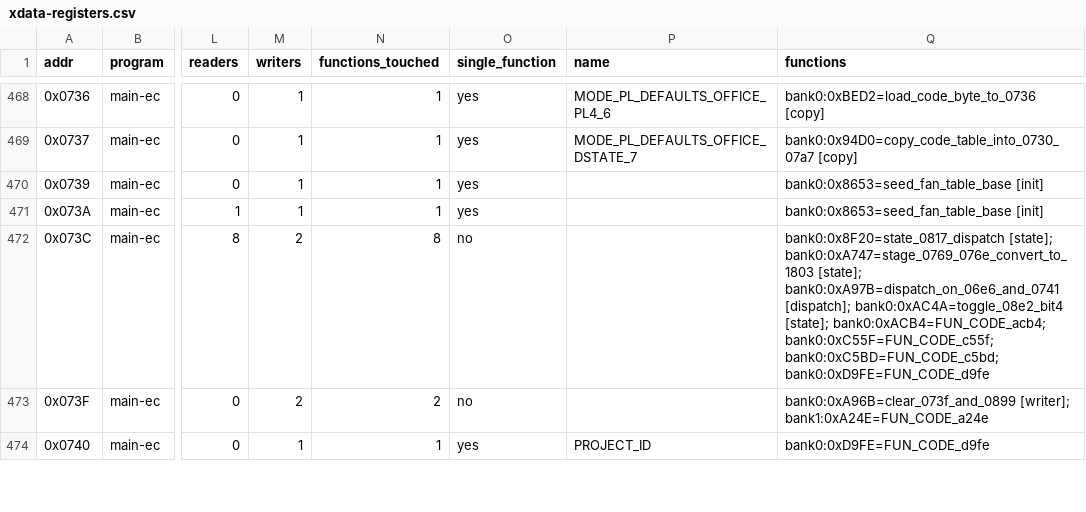
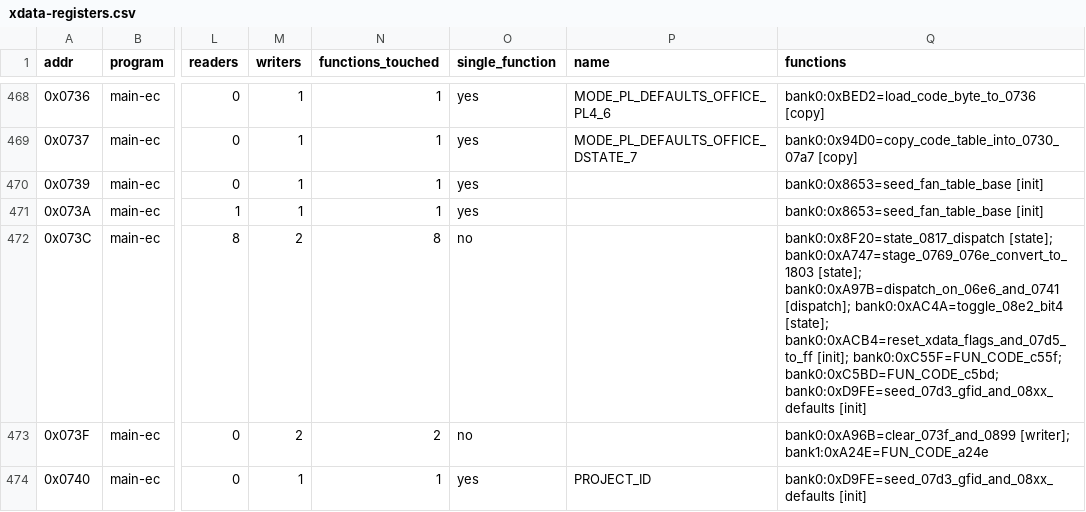
Before and after one commit to ElDavoo/tongfang-gm7mg7p-re, a CSV file: ec/annotations/xdata-registers.csv, drawn as a sheet; only a part is shown, gaps mark what is left out; the diff covers the shown part only; the diff names each change by its address in the sheet, - before the commit and + after, or states it on an @@ line.

```diff
--- a/ec/annotations/xdata-registers.csv
+++ b/ec/annotations/xdata-registers.csv
-Q472 (functions): …bank0:0xAC4A=toggle_08e2_bit4 [state]; bank0:0xACB4=FUN_CODE_acb4; bank0:0xC55F=FUN_CODE_c55f; bank0:0xC5BD=FUN_CODE_c5bd; bank0:0xD9FE=FUN_CODE_d9fe
+Q472 (functions): …bank0:0xAC4A=toggle_08e2_bit4 [state]; bank0:0xACB4=reset_xdata_flags_and_07d5_to_ff [init]; bank0:0xC55F=FUN_CODE_c55f; bank0:0xC5BD=FUN_CODE_c5bd; bank0:0xD9FE=seed_07d3_gfid_and_08xx_defaults [init]
-Q474 (functions): bank0:0xD9FE=FUN_CODE_d9fe
+Q474 (functions): bank0:0xD9FE=seed_07d3_gfid_and_08xx_defaults [init]
```
Also changed, not shown: 41 edited cells elsewhere in this file, ec/annotations/ghidra-functions.csv, ec/annotations/xdata-clusters.csv, 23 other files.
